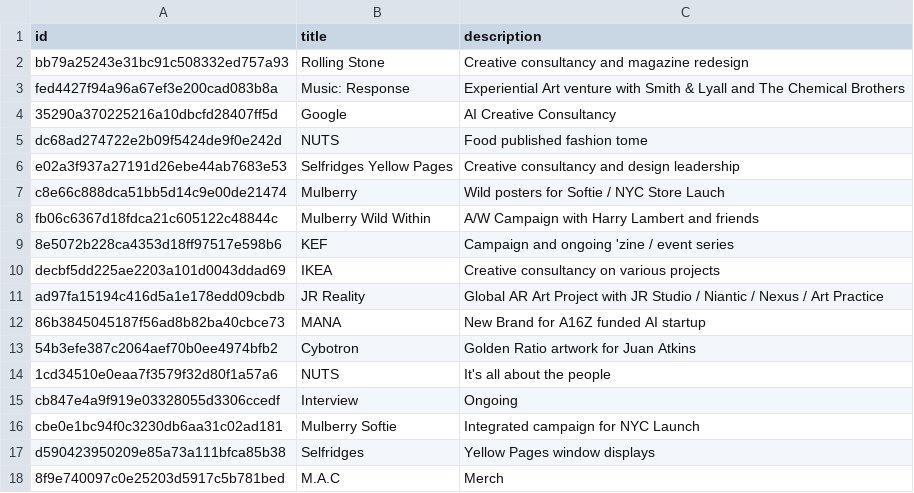
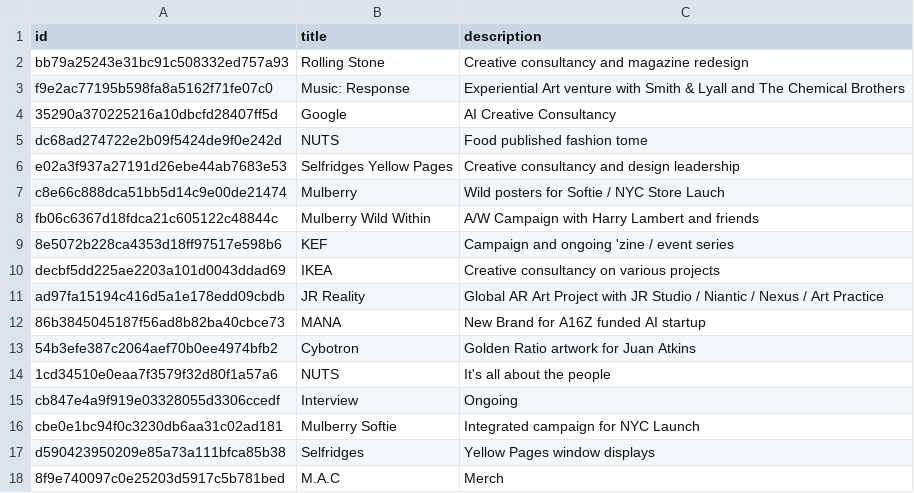
Before and after one commit to aaiiintt/food_new_site, a CSV file: data/videos.csv, drawn as a sheet.

Commit message:
Update videos.csv

```diff
--- a/data/videos.csv
+++ b/data/videos.csv
@@ -2,3 +2,3 @@
 "bb79a25243e31bc91c508332ed757a93","Rolling Stone","Creative consultancy and magazine redesign"
-"fed4427f94a96a67ef3e200cad083b8a","Music: Response","Experiential Art venture with Smith & Lyall and The Chemical Brothers"
+"f9e2ac77195b598fa8a5162f71fe07c0","Music: Response","Experiential Art venture with Smith & Lyall and The Chemical Brothers"
 "35290a370225216a10dbcfd28407ff5d","Google","AI Creative Consultancy"
```
